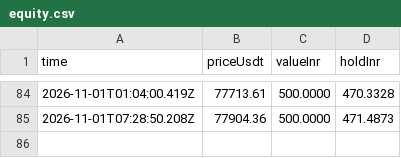
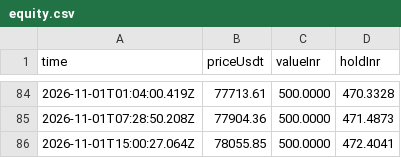
Before and after one commit to ravitejas-tech/paper-trading-bot, a CSV file: state/equity.csv, drawn as a sheet; only a part is shown, gaps mark what is left out.

```diff
--- a/state/equity.csv
+++ b/state/equity.csv
@@ -85 +85,2 @@ time,priceUsdt,valueInr,holdInr
 2026-11-01T07:28:50.208Z,77904.36,500.0000,471.4873
+2026-11-01T15:00:27.064Z,78055.85,500.0000,472.4041
```
Also changed, not shown: 1 other file.
